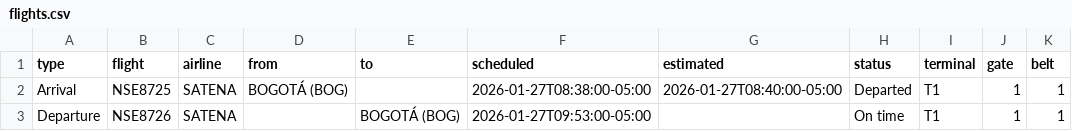
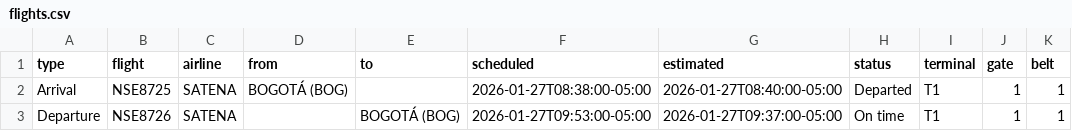
Before and after one commit to fredo2298-dev/airport-display-bun, a CSV file: flights.csv, drawn as a sheet.

Commit message:
Update flights.csv

```diff
--- a/flights.csv
+++ b/flights.csv
@@ -2,2 +2,2 @@ type,flight,airline,from,to,scheduled,estimated,status,terminal,gate,belt
 Arrival,NSE8725,SATENA,BOGOTÁ (BOG),,2026-01-27T08:38:00-05:00,2026-01-27T08:40:00-05:00,Departed,T1,1,1
-Departure,NSE8726,SATENA,,BOGOTÁ (BOG),2026-01-27T09:53:00-05:00,,On time,T1,1,1
+Departure,NSE8726,SATENA,,BOGOTÁ (BOG),2026-01-27T09:53:00-05:00,2026-01-27T09:37:00-05:00,On time,T1,1,1
```
